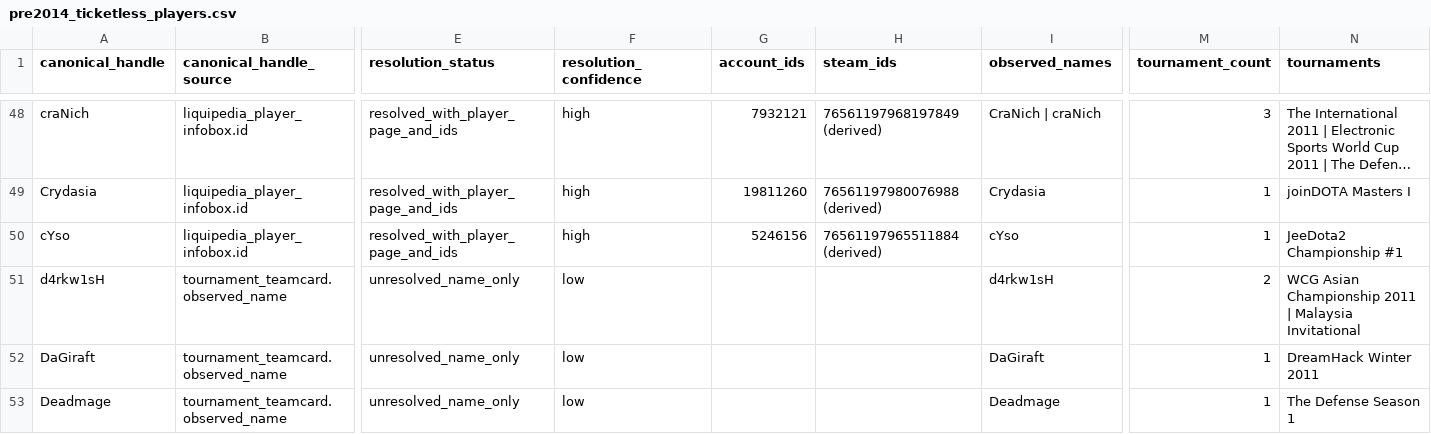
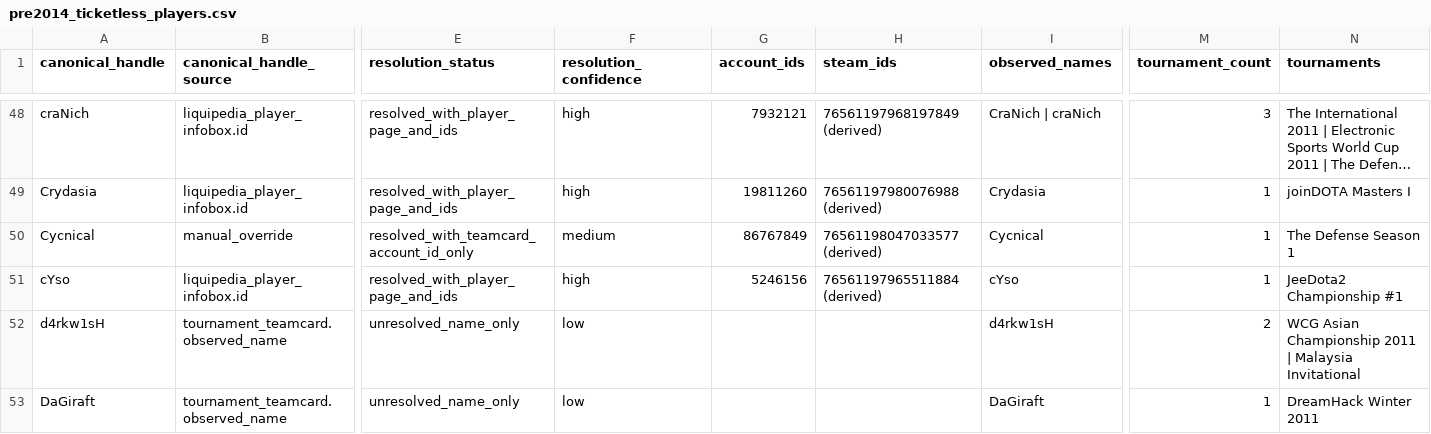
Before and after one commit to aivv73/dota-stats-archive, a CSV file: pipeline/liquipedia_pre2014_ticketless_players/data/pre2014_ticketless_players.csv, drawn as a sheet; only a part is shown, gaps mark what is left out; the shorter side is filled out with more unchanged rows; long unchanged cells end in …; rows hold the shown columns only; the diff names each change by its address in the sheet, - before the commit and + after, or states it on an @@ line.

Commit message:
Inject Cycnical into stage2 inventory

```diff
--- a/pipeline/liquipedia_pre2014_ticketless_players/data/pre2014_ticketless_players.csv
+++ b/pipeline/liquipedia_pre2014_ticketless_players/data/pre2014_ticketless_players.csv
+row 50: Cycnical | manual_override | resolved_with_teamcard_account_id_only | medium | 86767849 | 76561198047033577 (derived) | Cycnical | 1 | The Defense Season 1
```
Also changed, not shown: 4 other files.
